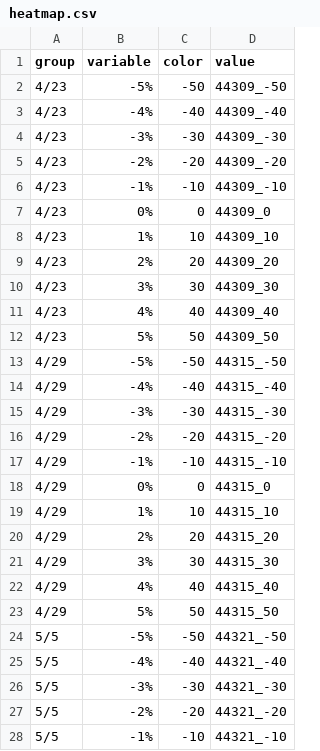
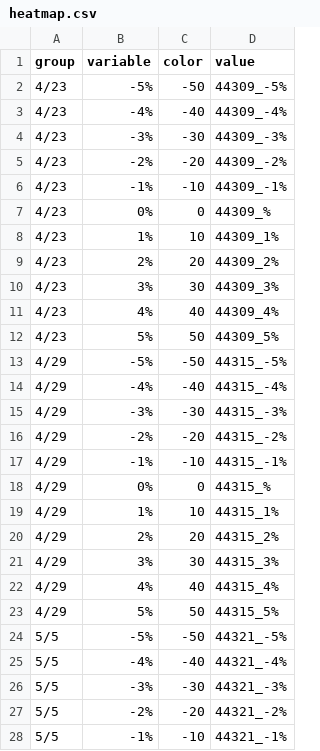
Before and after one commit to datatician/span, a CSV file: heatmap.csv, drawn as a sheet; only a part is shown; the diff covers the shown part only.

Commit message:
Update heatmap.csv

```diff
--- a/heatmap.csv
+++ b/heatmap.csv
@@ -1,28 +1,28 @@
 group,variable,color,value
-4/23, -5%, -50, 44309_-50
-4/23, -4%, -40, 44309_-40
-4/23, -3%, -30, 44309_-30
-4/23, -2%, -20, 44309_-20
-4/23, -1%, -10, 44309_-10
-4/23, 0%, 0, 44309_0
-4/23, 1%, 10, 44309_10
-4/23, 2%, 20, 44309_20
-4/23, 3%, 30, 44309_30
-4/23, 4%, 40, 44309_40
-4/23, 5%, 50, 44309_50
-4/29, -5%, -50, 44315_-50
-4/29, -4%, -40, 44315_-40
-4/29, -3%, -30, 44315_-30
-4/29, -2%, -20, 44315_-20
-4/29, -1%, -10, 44315_-10
-4/29, 0%, 0, 44315_0
-4/29, 1%, 10, 44315_10
-4/29, 2%, 20, 44315_20
-4/29, 3%, 30, 44315_30
-4/29, 4%, 40, 44315_40
-4/29, 5%, 50, 44315_50
-5/5, -5%, -50, 44321_-50
-5/5, -4%, -40, 44321_-40
-5/5, -3%, -30, 44321_-30
-5/5, -2%, -20, 44321_-20
-5/5, -1%, -10, 44321_-10
+4/23, -5%, -50, 44309_-5%
+4/23, -4%, -40, 44309_-4%
+4/23, -3%, -30, 44309_-3%
+4/23, -2%, -20, 44309_-2%
+4/23, -1%, -10, 44309_-1%
+4/23, 0%, 0, 44309_%
+4/23, 1%, 10, 44309_1%
+4/23, 2%, 20, 44309_2%
+4/23, 3%, 30, 44309_3%
+4/23, 4%, 40, 44309_4%
+4/23, 5%, 50, 44309_5%
+4/29, -5%, -50, 44315_-5%
+4/29, -4%, -40, 44315_-4%
+4/29, -3%, -30, 44315_-3%
+4/29, -2%, -20, 44315_-2%
+4/29, -1%, -10, 44315_-1%
+4/29, 0%, 0, 44315_%
+4/29, 1%, 10, 44315_1%
+4/29, 2%, 20, 44315_2%
+4/29, 3%, 30, 44315_3%
+4/29, 4%, 40, 44315_4%
+4/29, 5%, 50, 44315_5%
+5/5, -5%, -50, 44321_-5%
+5/5, -4%, -40, 44321_-4%
+5/5, -3%, -30, 44321_-3%
+5/5, -2%, -20, 44321_-2%
+5/5, -1%, -10, 44321_-1%
```
Also changed, not shown: 83 edited cells elsewhere in this file.
